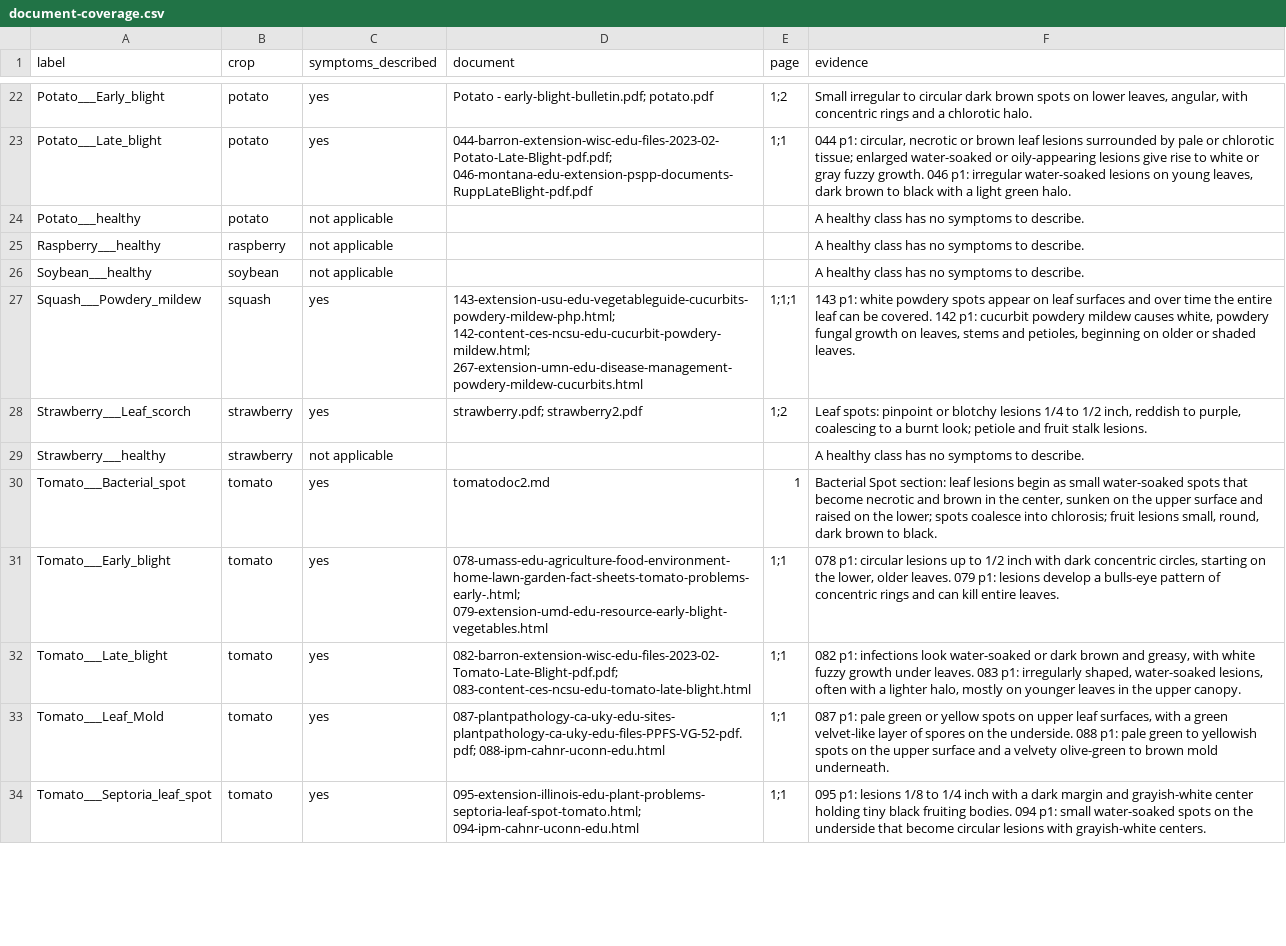
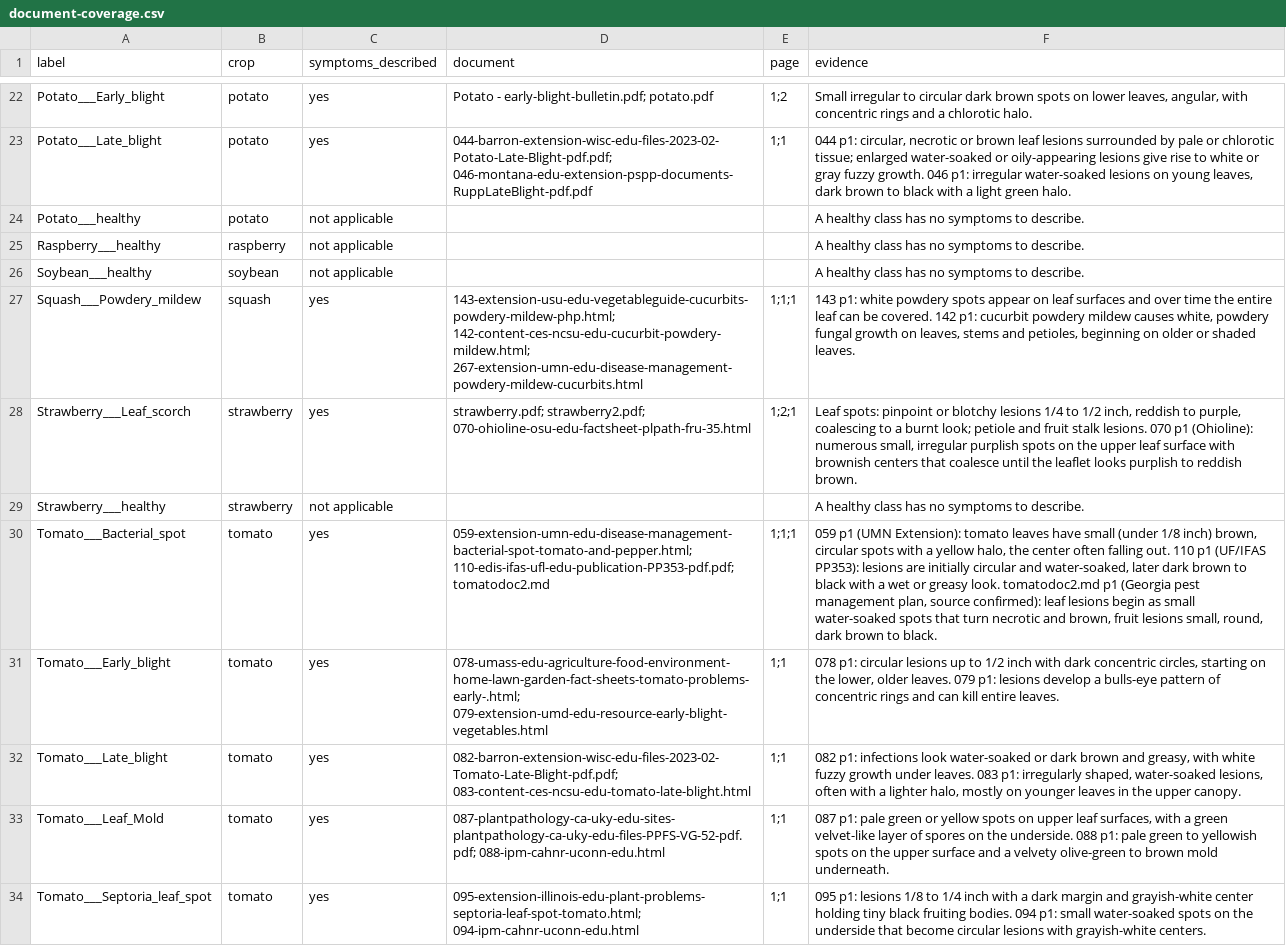
Before and after one commit to aakashksen/sprout, a CSV file: docs/document-coverage.csv, drawn as a sheet; only a part is shown, gaps mark what is left out; the diff covers the shown part only; the diff names each change by its address in the sheet, - before the commit and + after, or states it on an @@ line.

Commit message:
fix(rag): replace stale abstain questions, state every source, strengthen coverage evidence
Verifier found abstain labels the new documents now answer. All 28 not_in_documents
questions were checked against the new index; two were answered (zucchini powdery
mildew, pumpkin wilt and white mold) and were replaced with questions about plants
that appear nowhere in the documents, keeping ID, split and category. No E7 or rag_test
record exists, so no result shaped this. A test now guards the label.
Every manifest row must carry a URL or the exact unknown phrase; 7 original rows were
filled from the researcher's check and 11 are marked unknown. Tomato bacterial spot,
spider mite and four apple and strawberry rows now cite documents with known sources.
check_candidates_doc passes when no class is uncovered.

```diff
--- a/docs/document-coverage.csv
+++ b/docs/document-coverage.csv
-D28 (document): strawberry.pdf; strawberry2.pdf
+D28 (document): strawberry.pdf; strawberry2.pdf; 070-ohioline-osu-edu-factsheet-plpath-fru-35.html
-E28 (page): 1;2
+E28 (page): 1;2;1
-F28 (evidence): …stalk lesions.
+F28 (evidence): …stalk lesions. 070 p1 (Ohioline): numerous small, irregular purplish spots on the upper leaf surface with brownish centers that coalesce until the leaflet looks purplish to reddish brown.
-D30 (document): tomatodoc2.md
+D30 (document): 059-extension-umn-edu-disease-management-bacterial-spot-tomato-and-pepper.html; 110-edis-ifas-ufl-edu-publication-PP353-pdf.pdf; tomatodoc2.md
-E30 (page): 1
+E30 (page): 1;1;1
-F30 (evidence): Bacterial Spot section: leaf lesions begin as small water-soaked spots that become necrotic and brown in the center, sunken on the upper surface and raised on the lower; spots coalesce into chlorosis; fruit lesions…
+F30 (evidence): 059 p1 (UMN Extension): tomato leaves have small (under 1/8 inch) brown, circular spots with a yellow halo, the center often falling out. 110 p1 (UF/IFAS PP353): lesions are initially circular and water-soaked, later dark brown to black with a wet or greasy look. tomatodoc2.md p1 (Georgia pest management plan, source confirmed): leaf lesions begin as small water-soaked spots that turn necrotic and brown, fruit lesions…
```
Also changed, not shown: 12 edited cells elsewhere in this file, knowledge/manifest.csv, 8 other files.
